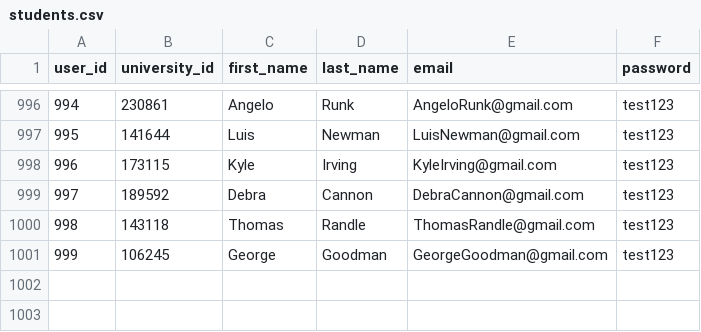
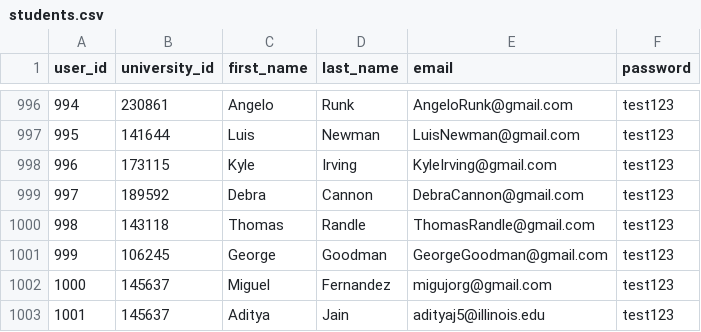
Before and after one commit to ajain1921/Taste-Then-Tell, a CSV file: db/csv/students.csv, drawn as a sheet; only a part is shown, gaps mark what is left out; the diff names each change by its address in the sheet, - before the commit and + after, or states it on an @@ line.

Commit message:
Update csv

```diff
--- a/db/csv/students.csv
+++ b/db/csv/students.csv
+row 1002: 1000 | 145637 | Miguel | Fernandez | migujorg@gmail.com | test123
+row 1003: 1001 | 145637 | Aditya | Jain | adityaj5@illinois.edu | test123
```
